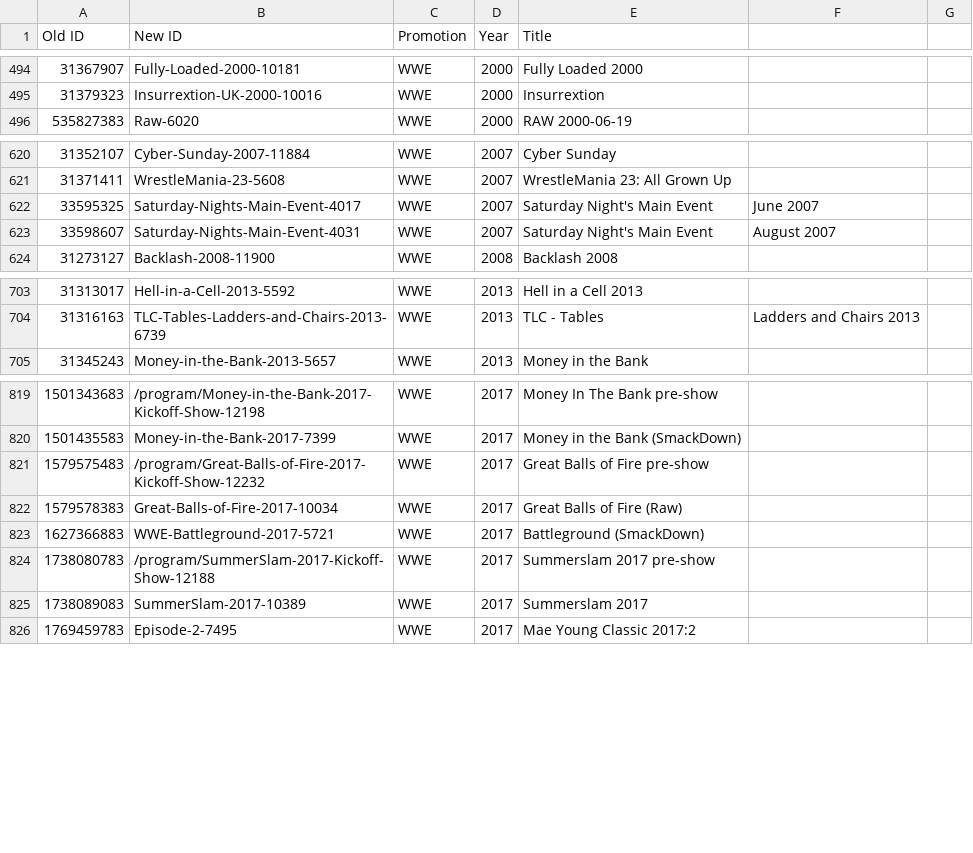
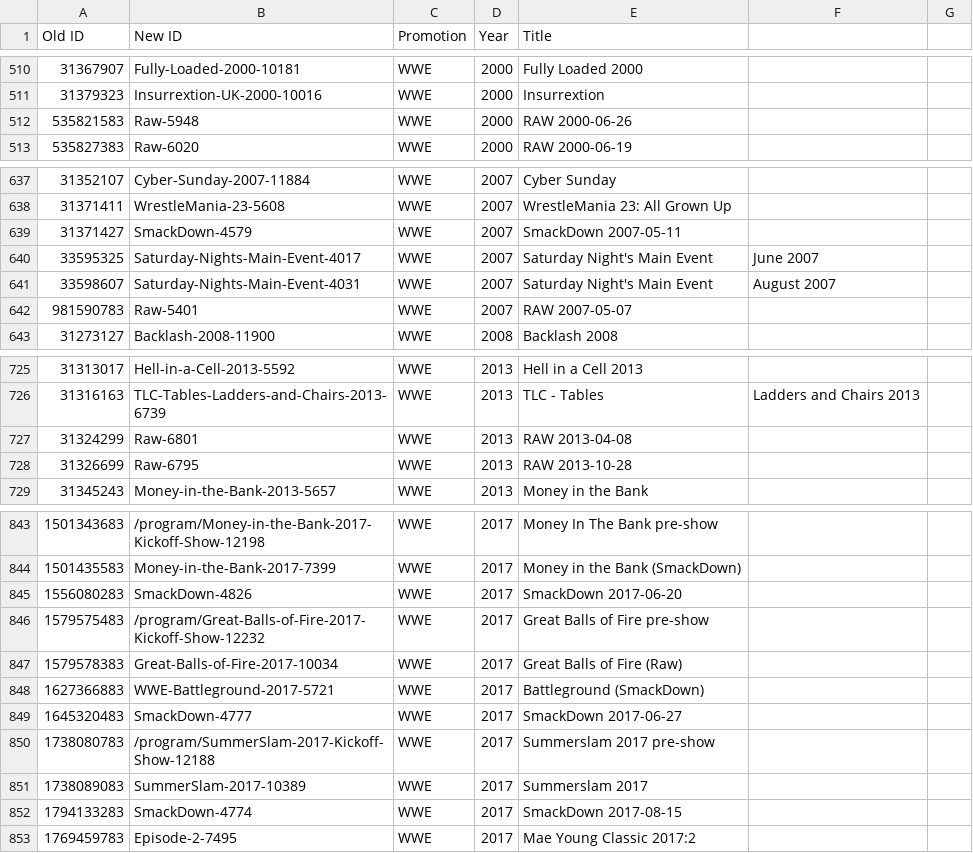
Before and after one commit to nafmo/wwenetwork-linkmap, a CSV file: database.csv, drawn as a sheet; only a part is shown, gaps mark what is left out; the diff covers the shown part only.

Commit message:
Add missing ECW PPVs, and more
- Add missing ECW PPVs.
- Add the 1986 Crockett Cup and Great American Bash-es.
- Add some more Raw and SmackDowns.

```diff
--- a/database.csv
+++ b/database.csv
@@ -495,2 +511,3 @@ Old ID,New ID,Promotion,Year,Title
 31379323,Insurrextion-UK-2000-10016,WWE,2000,Insurrextion
+535821583,Raw-5948,WWE,2000,RAW 2000-06-26
 535827383,Raw-6020,WWE,2000,RAW 2000-06-19
@@ -621,4 +638,6 @@ Old ID,New ID,Promotion,Year,Title
 31371411,WrestleMania-23-5608,WWE,2007,WrestleMania 23: All Grown Up
+31371427,SmackDown-4579,WWE,2007,SmackDown 2007-05-11
 33595325,Saturday-Nights-Main-Event-4017,WWE,2007,Saturday Night's Main Event, June 2007
 33598607,Saturday-Nights-Main-Event-4031,WWE,2007,Saturday Night's Main Event, August 2007
+981590783,Raw-5401,WWE,2007,RAW 2007-05-07
 31273127,Backlash-2008-11900,WWE,2008,Backlash 2008
@@ -704,2 +726,4 @@ Old ID,New ID,Promotion,Year,Title
 31316163,TLC-Tables-Ladders-and-Chairs-2013-6739,WWE,2013,TLC - Tables, Ladders and Chairs 2013
+31324299,Raw-6801,WWE,2013,RAW 2013-04-08
+31326699,Raw-6795,WWE,2013,RAW 2013-10-28
 31345243,Money-in-the-Bank-2013-5657,WWE,2013,Money in the Bank
@@ -820,2 +844,3 @@ Old ID,New ID,Promotion,Year,Title
 1501435583,Money-in-the-Bank-2017-7399,WWE,2017,Money in the Bank (SmackDown)
+1556080283,SmackDown-4826,WWE,2017,SmackDown 2017-06-20
 1579575483,/program/Great-Balls-of-Fire-2017-Kickoff-Show-12232,WWE,2017,Great Balls of Fire pre-show
@@ -823,4 +848,6 @@ Old ID,New ID,Promotion,Year,Title
 1627366883,WWE-Battleground-2017-5721,WWE,2017,Battleground (SmackDown)
+1645320483,SmackDown-4777,WWE,2017,SmackDown 2017-06-27
 1738080783,/program/SummerSlam-2017-Kickoff-Show-12188,WWE,2017,Summerslam 2017 pre-show
 1738089083,SummerSlam-2017-10389,WWE,2017,Summerslam 2017
+1794133283,SmackDown-4774,WWE,2017,SmackDown 2017-08-15
 1769459783,Episode-2-7495,WWE,2017,Mae Young Classic 2017:2
```
Also changed, not shown: 20 added rows and 2 edited cells elsewhere in this file.
